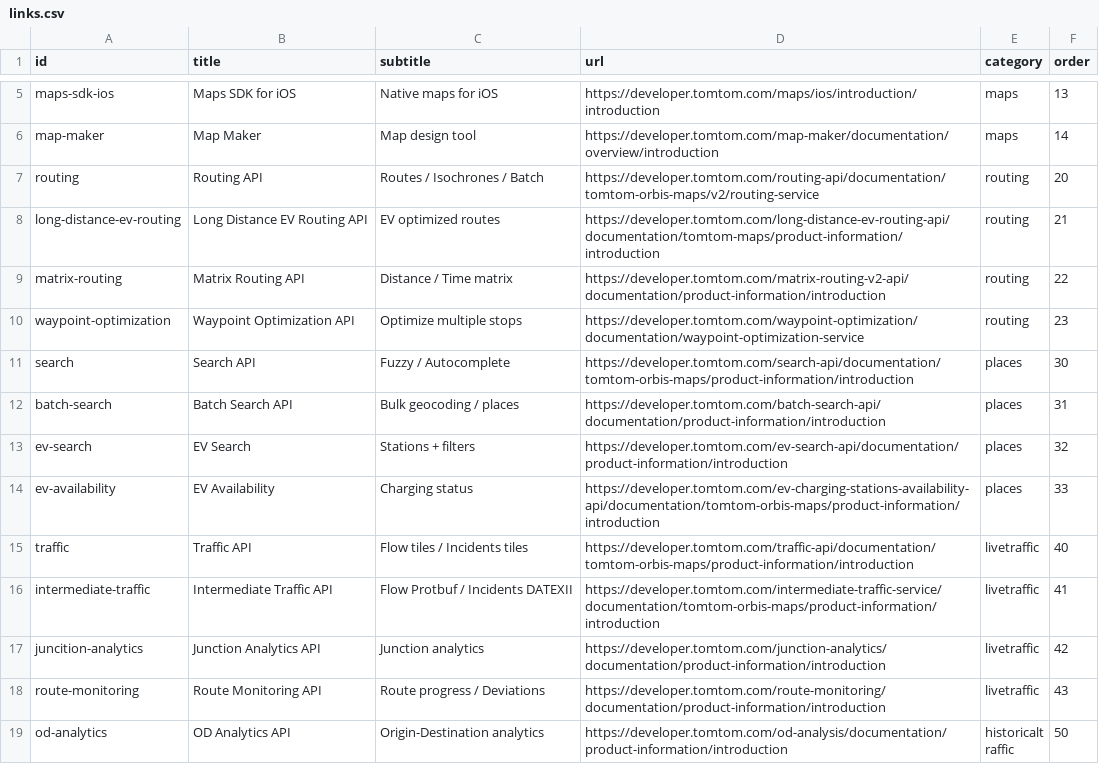
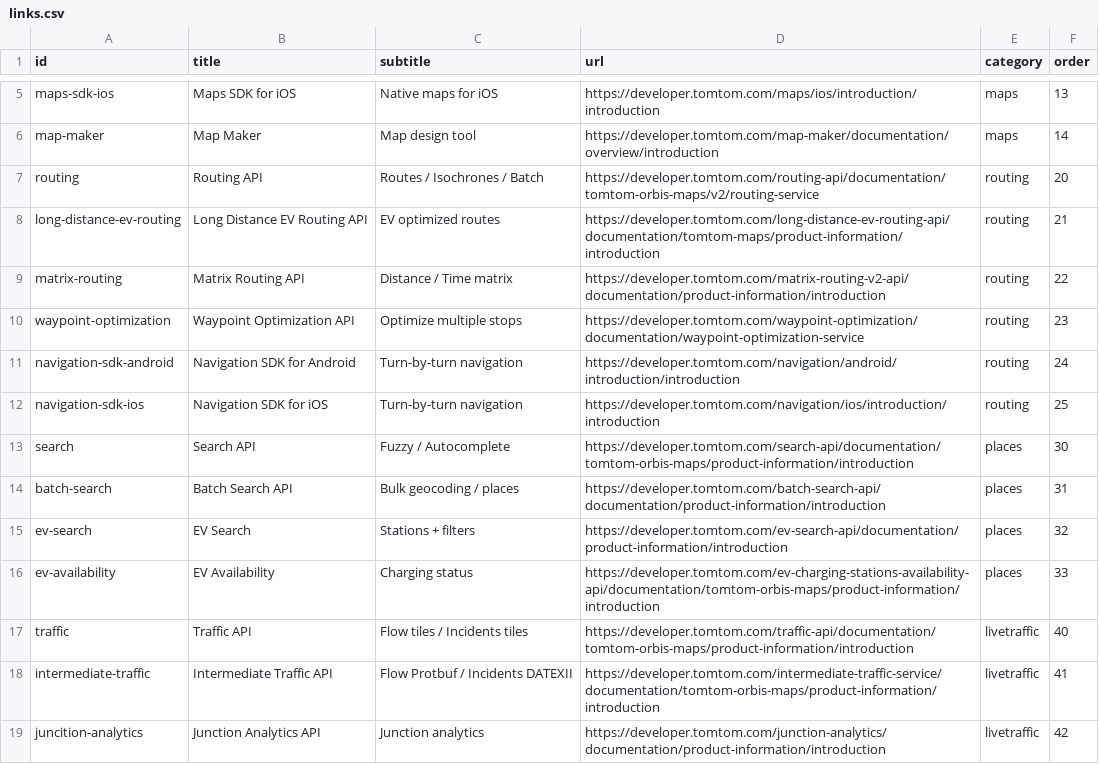
Before and after one commit to Sabakuma/tomtom-developper-cheatsheet, a CSV file: _data/links.csv, drawn as a sheet; only a part is shown, gaps mark what is left out; the shorter side is filled out with more unchanged rows; the diff names each change by its address in the sheet, - before the commit and + after, or states it on an @@ line.

Commit message:
list update

```diff
--- a/_data/links.csv
+++ b/_data/links.csv
+row 11: navigation-sdk-android | Navigation SDK for Android | Turn-by-turn navigation | https://developer.tomtom.com/navigation/android/introduction/introduction | routing | 24
+row 12: navigation-sdk-ios | Navigation SDK for iOS | Turn-by-turn navigation | https://developer.tomtom.com/navigation/ios/introduction/introduction | routing | 25
```
Also changed, not shown: 1 other file.
